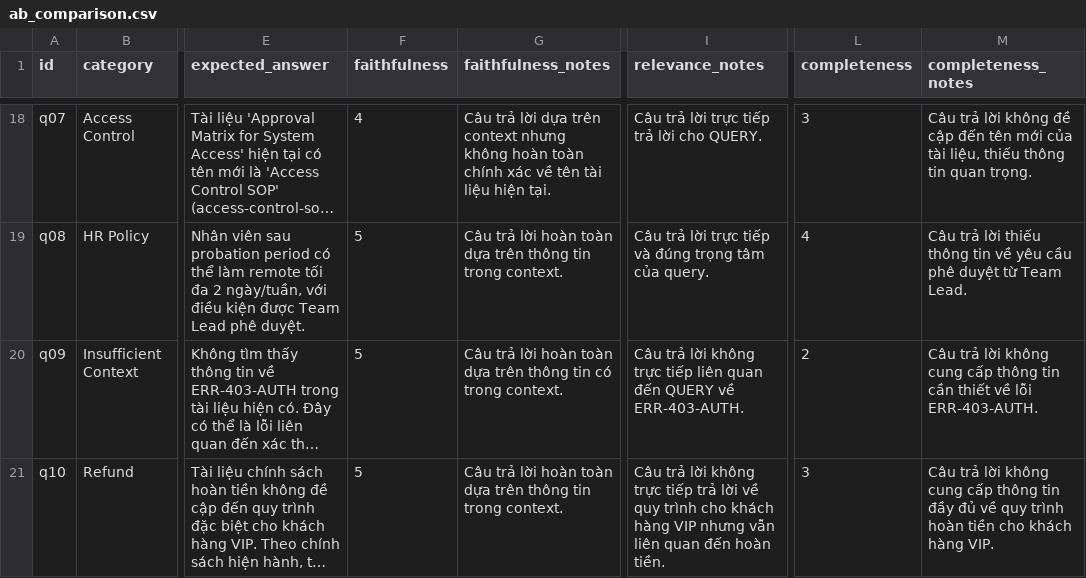
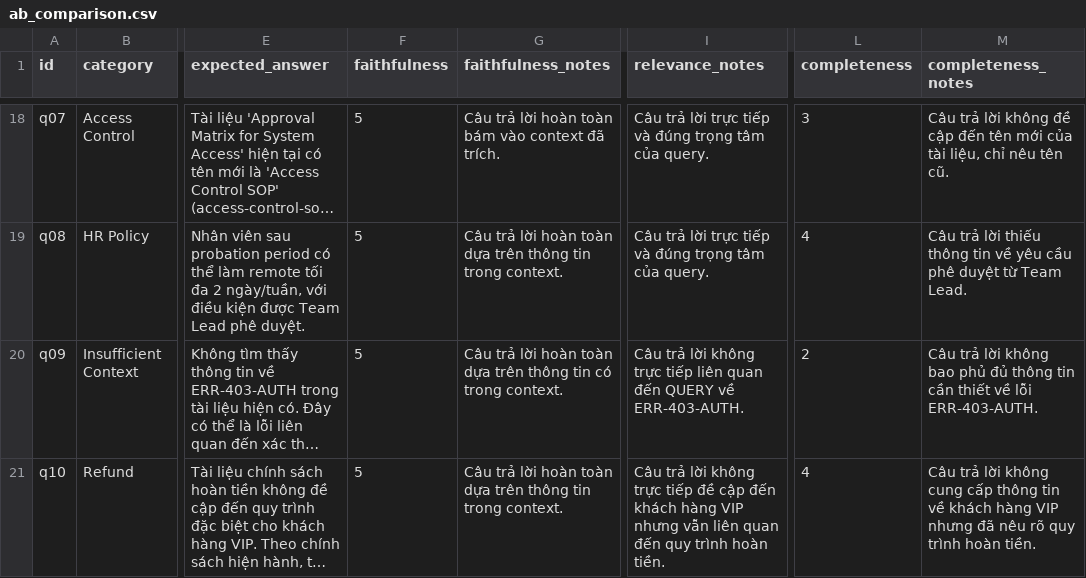
Before and after one commit to hoanghiepbk/C401-C4-Lab08, a CSV file: results/ab_comparison.csv, drawn as a sheet; only a part is shown, gaps mark what is left out; long unchanged cells end in …; the diff covers the shown part only; the diff names each change by its address in the sheet, - before the commit and + after, or states it on an @@ line.

```diff
--- a/results/ab_comparison.csv
+++ b/results/ab_comparison.csv
-F18 (faithfulness): 4
+F18 (faithfulness): 5
-G18 (faithfulness_notes): …trả lời dựa trên context nhưng không hoàn toàn chính xác về tên tài liệu hiện tại.
+G18 (faithfulness_notes): …trả lời hoàn toàn bám vào context đã trích.
-I18 (relevance_notes): Câu trả lời trực tiếp trả lời cho QUERY.
+I18 (relevance_notes): Câu trả lời trực tiếp và đúng trọng tâm của query.
-M18 (completeness_notes): …tài liệu, thiếu thông tin quan trọng.
+M18 (completeness_notes): …tài liệu, chỉ nêu tên cũ.
-M20 (completeness_notes): …lời không cung cấp thông tin…
+M20 (completeness_notes): …lời không bao phủ đủ thông tin…
-I21 (relevance_notes): …trực tiếp trả lời về quy trình cho khách hàng VIP nhưng vẫn liên quan đến hoàn tiền.
+I21 (relevance_notes): …trực tiếp đề cập đến khách hàng VIP nhưng vẫn liên quan đến quy trình hoàn tiền.
-L21 (completeness): 3
+L21 (completeness): 4
-M21 (completeness_notes): …thông tin đầy đủ về quy trình hoàn tiền cho khách hàng VIP.
+M21 (completeness_notes): …thông tin về khách hàng VIP nhưng đã nêu rõ quy trình hoàn tiền.
```
Also changed, not shown: 29 edited cells elsewhere in this file, 2 other files.
